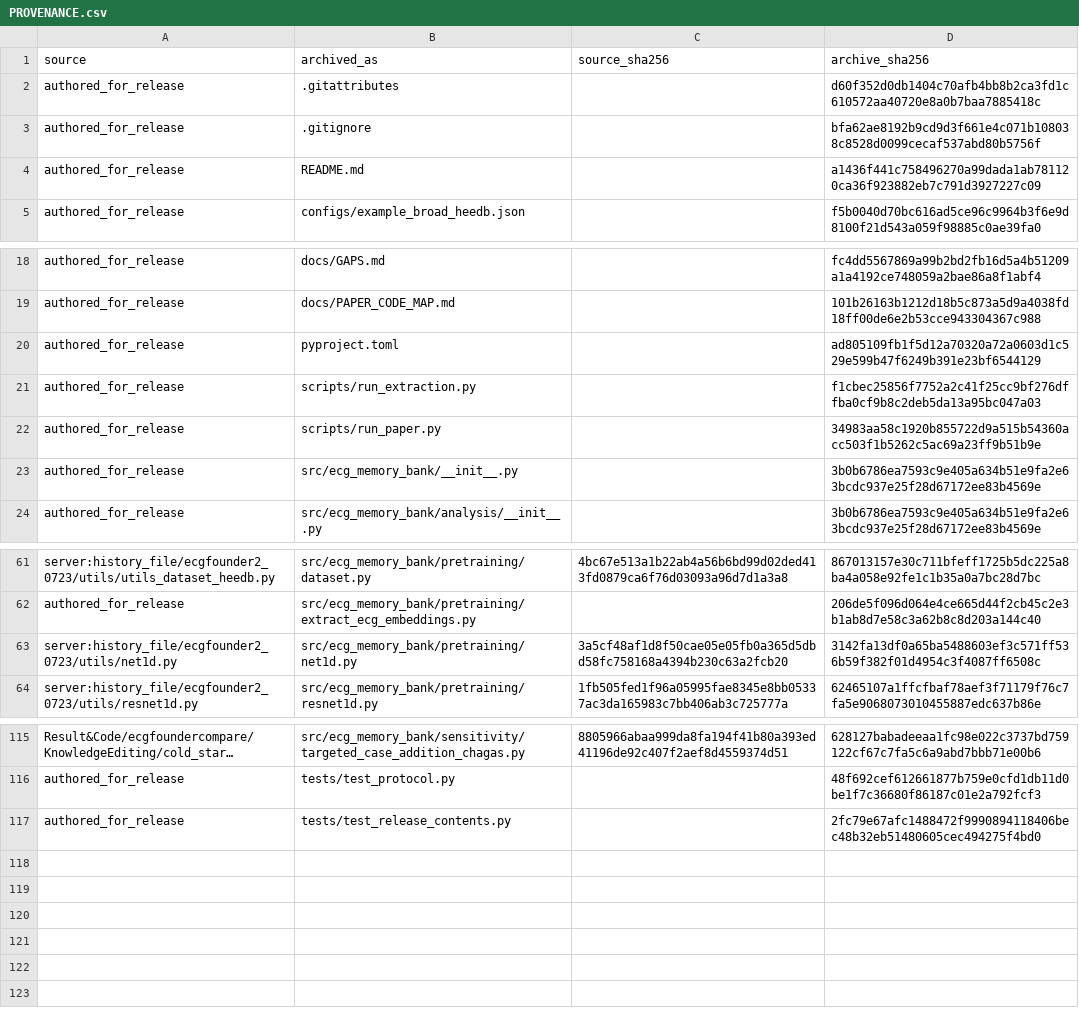
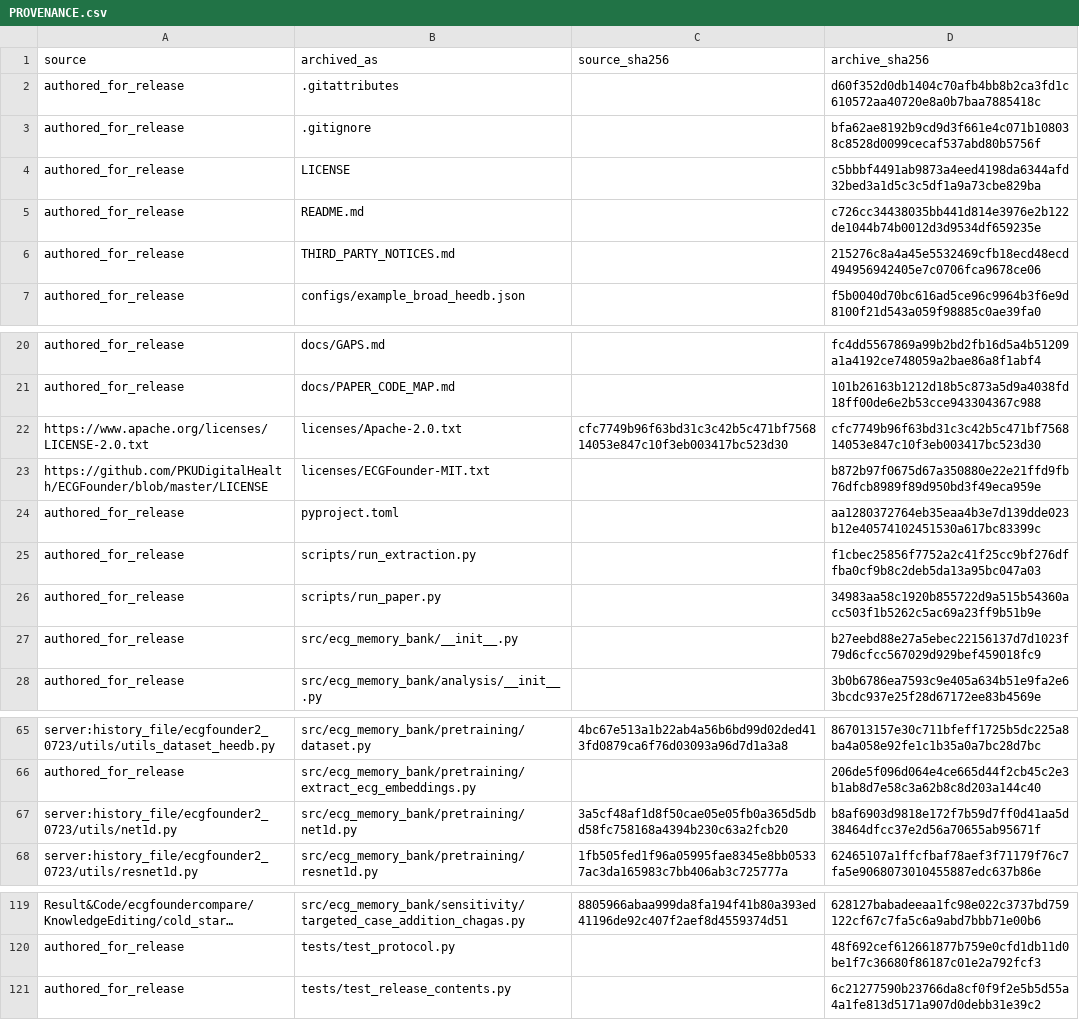
Before and after one commit to knight-flash/ecg-memory-bank-code, a CSV file: docs/PROVENANCE.csv, drawn as a sheet; only a part is shown, gaps mark what is left out; long unchanged cells end in …; addresses are those after the commit; the diff names each change by its address in the sheet, - before the commit and + after, or states it on an @@ line.

Commit message:
Release paper code v1.0.0 with license notices

```diff
--- a/docs/PROVENANCE.csv
+++ b/docs/PROVENANCE.csv
+row 4: authored_for_release | LICENSE |  | c5bbbf4491ab9873a4eed4198da6344afd32bed3a1d5c3c5df1a9a73cbe829ba
-D5 (archive_sha256): a1436f441c758496270a99dada1ab781120ca36f923882eb7c791d3927227c09
+D5 (archive_sha256): c726cc34438035bb441d814e3976e2b122de1044b74b0012d3d9534df659235e
+row 6: authored_for_release | THIRD_PARTY_NOTICES.md |  | 215276c8a4a45e5532469cfb18ecd48ecd494956942405e7c0706fca9678ce06
+row 22: https://www.apache.org/licenses/LICENSE-2.0.txt | licenses/Apache-2.0.txt | cfc7749b96f63bd31c3c42b5c471bf756814053e847c10f3eb003417bc523d30 | cfc7749b96f63bd31c3c42b5c471bf756814053e847c10f3eb003417bc523d30
+row 23: https://github.com/PKUDigitalHealth/ECGFounder/blob/master/LICENSE | licenses/ECGFounder-MIT.txt |  | b872b97f0675d67a350880e22e21ffd9fb76dfcb8989f89d950bd3f49eca959e
-D24 (archive_sha256): ad805109fb1f5d12a70320a72a0603d1c529e599b47f6249b391e23bf6544129
+D24 (archive_sha256): aa1280372764eb35eaa4b3e7d139dde023b12e40574102451530a617bc83399c
-D27 (archive_sha256): 3b0b6786ea7593c9e405a634b51e9fa2e63bcdc937e25f28d67172ee83b4569e
+D27 (archive_sha256): b27eebd88e27a5ebec22156137d7d1023f79d6cfcc567029d929bef459018fc9
-D67 (archive_sha256): 3142fa13df0a65ba5488603ef3c571ff536b59f382f01d4954c3f4087ff6508c
+D67 (archive_sha256): b8af6903d9818e172f7b59d7ff0d41aa5d38464dfcc37e2d56a70655ab95671f
-D121 (archive_sha256): 2fc79e67afc1488472f9990894118406bec48b32eb51480605cec494275f4bd0
+D121 (archive_sha256): 6c21277590b23766da8cf0f9f2e5b5d55a4a1fe813d5171a907d0debb31e39c2
```
Also changed, not shown: FILE_MANIFEST_SHA256.csv, 10 other files.
